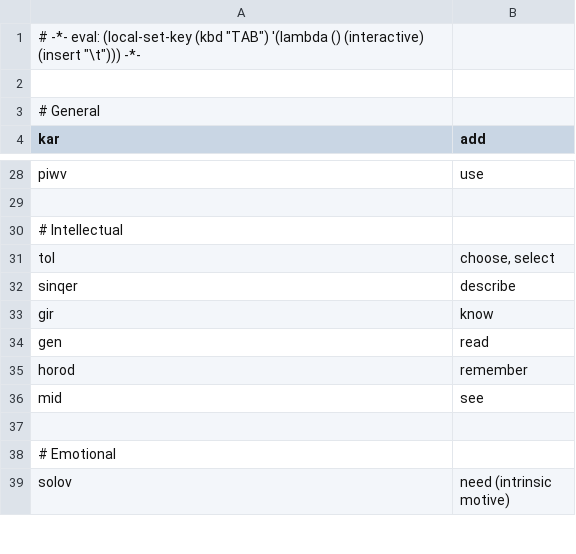
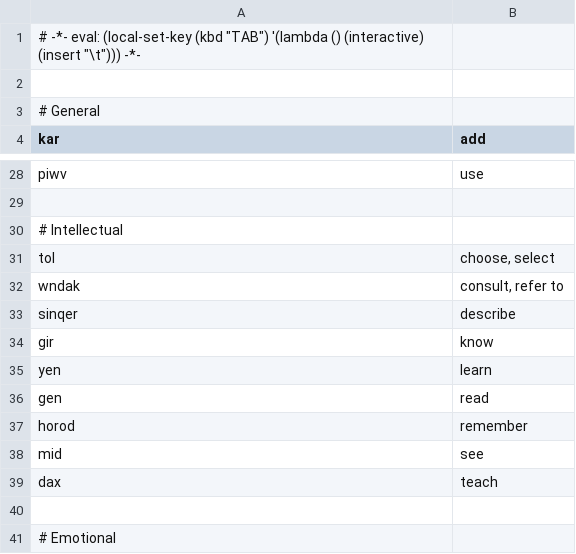
Before and after one commit to rngesus-wept/puflantu, a TSV file: root_verbs.tsv, drawn as a sheet; only a part is shown, gaps mark what is left out; the shorter side is filled out with more unchanged rows.

Commit message:
Update root_verbs.tsv

```diff
--- a/root_verbs.tsv
+++ b/root_verbs.tsv
@@ -31,4 +31,6 @@ piwv	use
 tol	choose, select
+wndak	consult, refer to
 sinqer	describe
 gir	know
+yen	learn
 gen	read
@@ -36,2 +38,3 @@ horod	remember
 mid	see
+dax	teach
 
```
